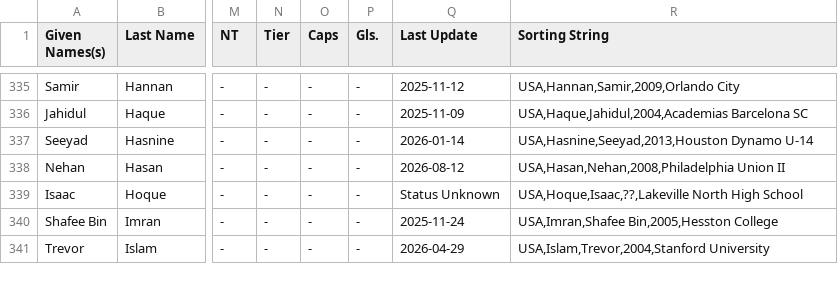
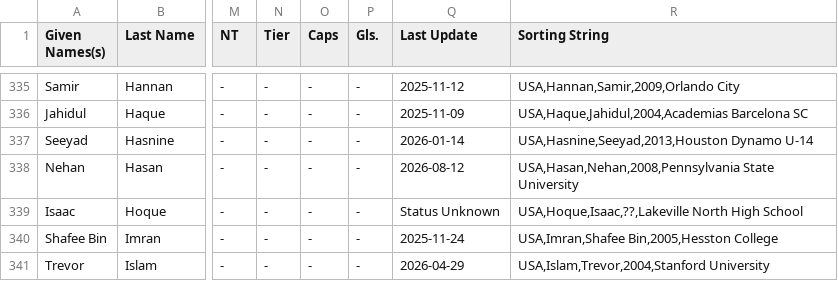
Before and after one commit to dr-shiffles/probashi-footballers, a CSV file: data/mens.csv, drawn as a sheet; only a part is shown, gaps mark what is left out; the diff covers the shown part only; the diff names each change by its address in the sheet, - before the commit and + after, or states it on an @@ line.

```diff
--- a/data/mens.csv
+++ b/data/mens.csv
-R338 (Sorting String): USA,Hasan,Nehan,2008,Philadelphia Union II
+R338 (Sorting String): USA,Hasan,Nehan,2008,Pennsylvania State University
```
Also changed, not shown: 11 edited cells elsewhere in this file.
